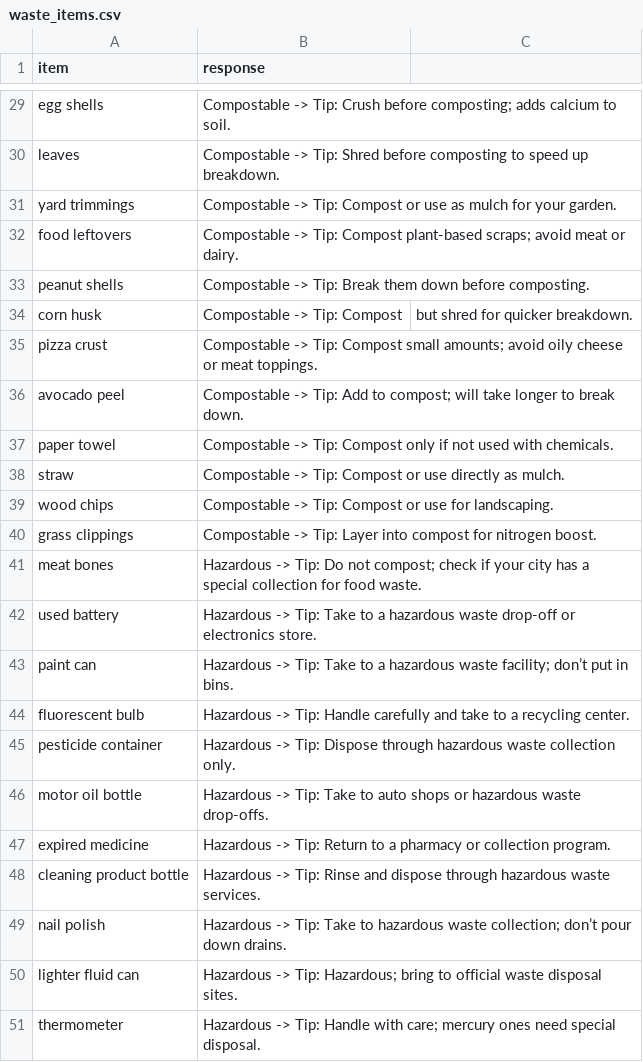
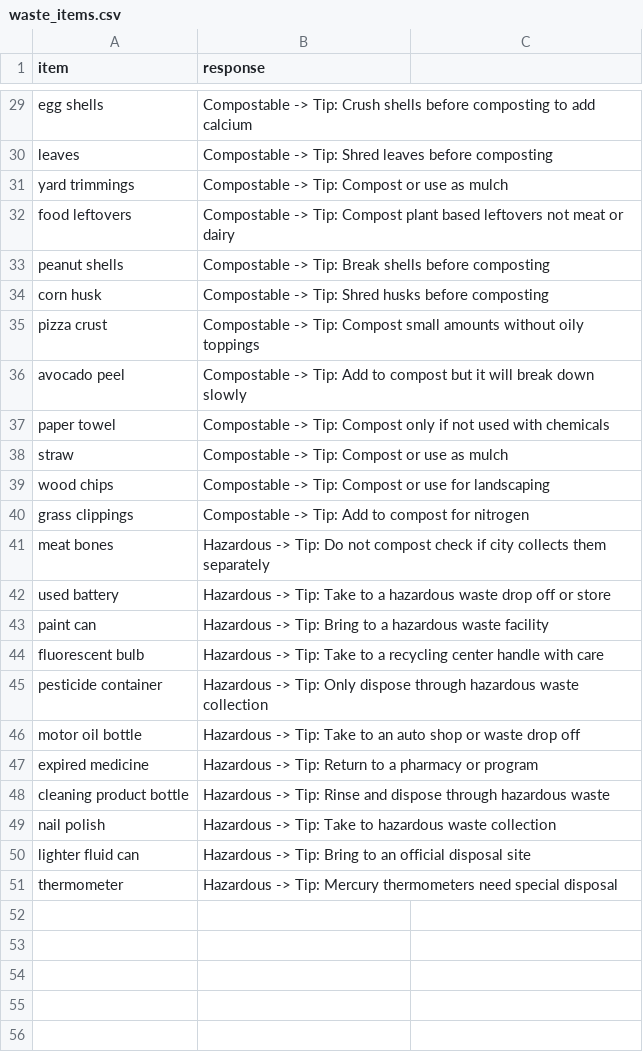
Before and after one commit to Akhilk2012/DESIGN-CHAMPIONSHIP-2025, a CSV file: Design ChampionShip 2025/waste_items.csv, drawn as a sheet; only a part is shown, gaps mark what is left out; the diff covers the shown part only; the diff names each change by its address in the sheet, - before the commit and + after, or states it on an @@ line.

Commit message:
Update waste_items.csv

```diff
--- a/Design ChampionShip 2025/waste_items.csv
+++ b/Design ChampionShip 2025/waste_items.csv
-B29 (response): …Tip: Crush before composting; adds calcium to soil.
+B29 (response): …Tip: Crush shells before composting to add calcium
-B30 (response): …Tip: Shred before composting to speed up breakdown.
+B30 (response): …Tip: Shred leaves before composting
-B31 (response): …as mulch for your garden.
+B31 (response): …as mulch
-B32 (response): …Tip: Compost plant-based scraps; avoid meat or dairy.
+B32 (response): …Tip: Compost plant based leftovers not meat or dairy
-B33 (response): …Tip: Break them down before composting.
+B33 (response): …Tip: Break shells before composting
-B34 (response): Compostable -> Tip: Compost
+B34 (response): Compostable -> Tip: Shred husks before composting
-C34: but shred for quicker breakdown.
+C34: (empty)
-B35 (response): …Compost small amounts; avoid oily cheese or meat toppings.
+B35 (response): …Compost small amounts without oily toppings
-B36 (response): …Add to compost; will take longer to break down.
+B36 (response): …Add to compost but it will break down slowly
-B37 (response): …used with chemicals.
+B37 (response): …used with chemicals
-B38 (response): …or use directly as mulch.
+B38 (response): …or use as mulch
-B39 (response): …use for landscaping.
+B39 (response): …use for landscaping
-B40 (response): …-> Tip: Layer into compost for nitrogen boost.
+B40 (response): …-> Tip: Add to compost for nitrogen
-B41 (response): …Do not compost; check if your city has a special collection for food waste.
+B41 (response): …Do not compost check if city collects them separately
-B42 (response): …hazardous waste drop-off or electronics store.
+B42 (response): …hazardous waste drop off or store
-B43 (response): …-> Tip: Take to a hazardous waste facility; don’t put in bins.
+B43 (response): …-> Tip: Bring to a hazardous waste facility
-B44 (response): …-> Tip: Handle carefully and take to a recycling center.
+B44 (response): …-> Tip: Take to a recycling center handle with care
-B45 (response): …-> Tip: Dispose through hazardous waste collection only.
+B45 (response): …-> Tip: Only dispose through hazardous waste collection
-B46 (response): …Take to auto shops or hazardous waste drop-offs.
+B46 (response): …Take to an auto shop or waste drop off
-B47 (response): …pharmacy or collection program.
+B47 (response): …pharmacy or program
-B48 (response): …hazardous waste services.
+B48 (response): …hazardous waste
-B49 (response): …hazardous waste collection; don’t pour down drains.
+B49 (response): …hazardous waste collection
-B50 (response): …-> Tip: Hazardous; bring to official waste disposal sites.
+B50 (response): …-> Tip: Bring to an official disposal site
-B51 (response): …-> Tip: Handle with care; mercury ones need special disposal.
+B51 (response): …-> Tip: Mercury thermometers need special disposal
```
Also changed, not shown: 27 edited cells elsewhere in this file.
